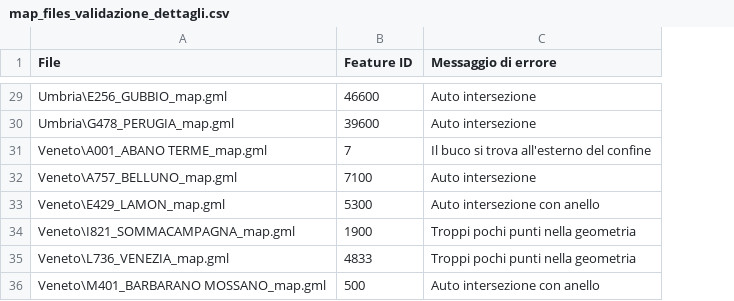
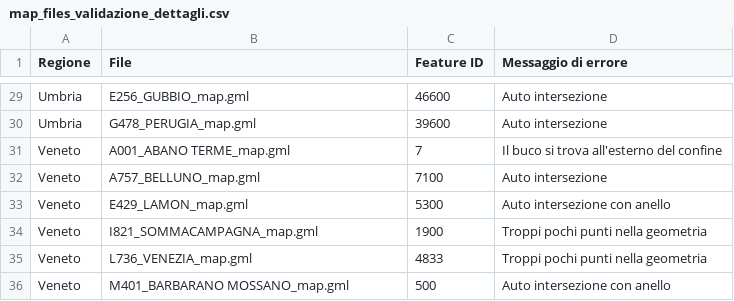
Before and after one commit to pigreco/qgis-gml-validation-tool, a CSV file: output/map_files_validazione_dettagli.csv, drawn as a sheet; only a part is shown, gaps mark what is left out; addresses are those after the commit; the diff covers the shown part only; the diff names each change by its address in the sheet, - before the commit and + after, or states it on an @@ line.

```diff
--- a/output/map_files_validazione_dettagli.csv
+++ b/output/map_files_validazione_dettagli.csv
+column A (Regione), rows 29-36: Umbria | Umbria | Veneto | Veneto | Veneto | Veneto | Veneto | Veneto
-B29 (File): Umbria\E256_GUBBIO_map.gml
+B29 (File): E256_GUBBIO_map.gml
-B30 (File): Umbria\G478_PERUGIA_map.gml
+B30 (File): G478_PERUGIA_map.gml
-B31 (File): Veneto\A001_ABANO TERME_map.gml
+B31 (File): A001_ABANO TERME_map.gml
-B32 (File): Veneto\A757_BELLUNO_map.gml
+B32 (File): A757_BELLUNO_map.gml
-B33 (File): Veneto\E429_LAMON_map.gml
+B33 (File): E429_LAMON_map.gml
-B34 (File): Veneto\I821_SOMMACAMPAGNA_map.gml
+B34 (File): I821_SOMMACAMPAGNA_map.gml
-B35 (File): Veneto\L736_VENEZIA_map.gml
+B35 (File): L736_VENEZIA_map.gml
-B36 (File): Veneto\M401_BARBARANO MOSSANO_map.gml
+B36 (File): M401_BARBARANO MOSSANO_map.gml
```
Also changed, not shown: 27 edited cells elsewhere in this file, output/map_files_validazione.csv, output/ple_files_validazione.csv, 5 other files.
